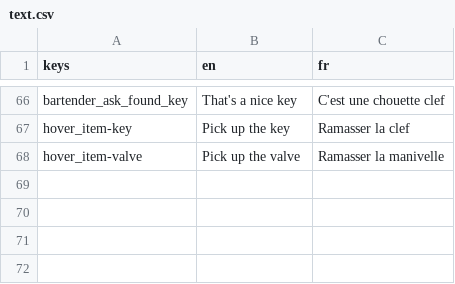
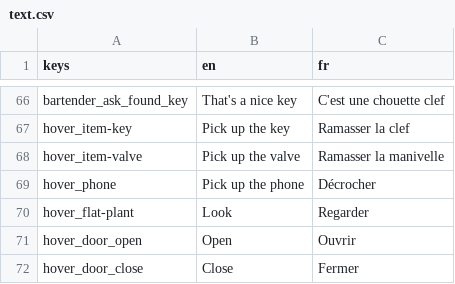
Before and after one commit to Eptwalabha/ld47, a CSV file: assets/text/text.csv, drawn as a sheet; only a part is shown, gaps mark what is left out.

Commit message:
fix door's hint

```diff
--- a/assets/text/text.csv
+++ b/assets/text/text.csv
@@ -68 +68,5 @@ hover_item-key	Pick up the key	Ramasser la clef
 hover_item-valve	Pick up the valve	Ramasser la manivelle
+hover_phone	Pick up the phone	Décrocher
+hover_flat-plant	Look	Regarder
+hover_door_open	Open	Ouvrir
+hover_door_close	Close	Fermer
```
Also changed, not shown: 13 other files.
